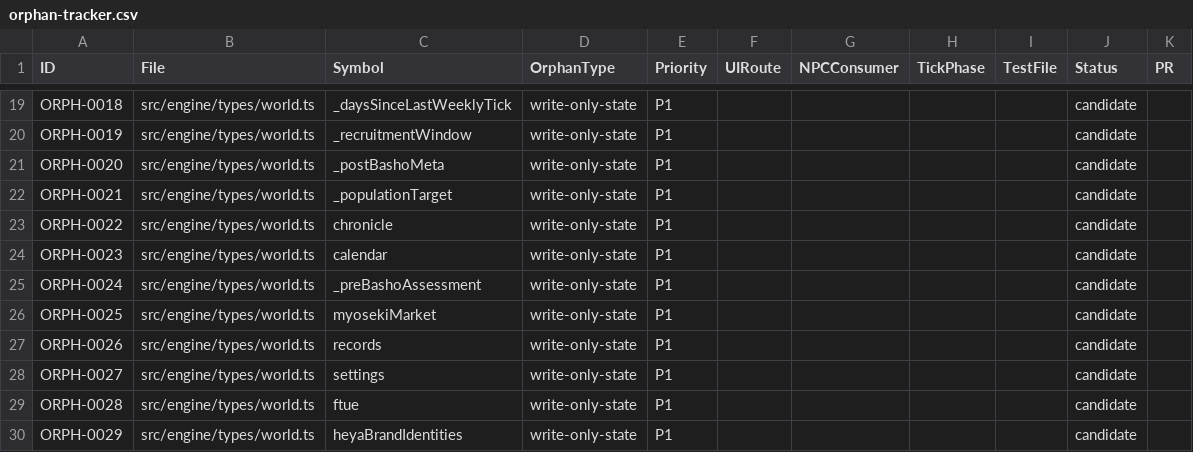
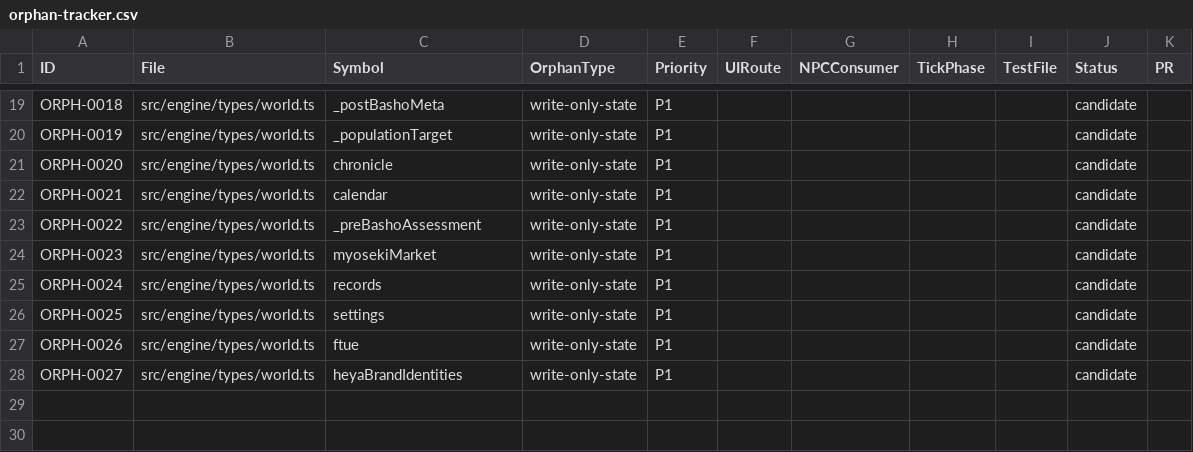
Before and after one commit to anguschoclab/Basho, a CSV file: .windsurf/audit/orphan-tracker.csv, drawn as a sheet; only a part is shown, gaps mark what is left out; the diff covers the shown part only.

Commit message:
refactor: extract dashboard and UI logic into custom hooks and constants
- Move KenshoManagementWidget calculations to useKenshoData hook
- Move RosterWidget state and logic to useRosterData hook
- Move SaveSlotManager state and handlers to useSaveSlotManager hook
- Extract RANK_TIERS to promotion constants
- Extract COMPLIANCE_DISPLAY, WELFARE_RISK_DISPLAY, MORALE_DISPLAY, DIET_DISPLAY, and ROSTER_DISPLAY to welfare constants
- Add RosterEntryWithHealth type export from useRosterData hook
- Remove

```diff
--- a/.windsurf/audit/orphan-tracker.csv
+++ b/.windsurf/audit/orphan-tracker.csv
@@ -19,12 +19,10 @@ ID,File,Symbol,OrphanType,Priority,UIRoute,NPCConsumer,TickPhase,TestFile,Status
-"ORPH-0018","src/engine/types/world.ts","_daysSinceLastWeeklyTick","write-only-state","P1","","","","","candidate",""
-"ORPH-0019","src/engine/types/world.ts","_recruitmentWindow","write-only-state","P1","","","","","candidate",""
-"ORPH-0020","src/engine/types/world.ts","_postBashoMeta","write-only-state","P1","","","","","candidate",""
-"ORPH-0021","src/engine/types/world.ts","_populationTarget","write-only-state","P1","","","","","candidate",""
-"ORPH-0022","src/engine/types/world.ts","chronicle","write-only-state","P1","","","","","candidate",""
-"ORPH-0023","src/engine/types/world.ts","calendar","write-only-state","P1","","","","","candidate",""
-"ORPH-0024","src/engine/types/world.ts","_preBashoAssessment","write-only-state","P1","","","","","candidate",""
-"ORPH-0025","src/engine/types/world.ts","myosekiMarket","write-only-state","P1","","","","","candidate",""
-"ORPH-0026","src/engine/types/world.ts","records","write-only-state","P1","","","","","candidate",""
-"ORPH-0027","src/engine/types/world.ts","settings","write-only-state","P1","","","","","candidate",""
-"ORPH-0028","src/engine/types/world.ts","ftue","write-only-state","P1","","","","","candidate",""
-"ORPH-0029","src/engine/types/world.ts","heyaBrandIdentities","write-only-state","P1","","","","","candidate",""
+"ORPH-0018","src/engine/types/world.ts","_postBashoMeta","write-only-state","P1","","","","","candidate",""
+"ORPH-0019","src/engine/types/world.ts","_populationTarget","write-only-state","P1","","","","","candidate",""
+"ORPH-0020","src/engine/types/world.ts","chronicle","write-only-state","P1","","","","","candidate",""
+"ORPH-0021","src/engine/types/world.ts","calendar","write-only-state","P1","","","","","candidate",""
+"ORPH-0022","src/engine/types/world.ts","_preBashoAssessment","write-only-state","P1","","","","","candidate",""
+"ORPH-0023","src/engine/types/world.ts","myosekiMarket","write-only-state","P1","","","","","candidate",""
+"ORPH-0024","src/engine/types/world.ts","records","write-only-state","P1","","","","","candidate",""
+"ORPH-0025","src/engine/types/world.ts","settings","write-only-state","P1","","","","","candidate",""
+"ORPH-0026","src/engine/types/world.ts","ftue","write-only-state","P1","","","","","candidate",""
+"ORPH-0027","src/engine/types/world.ts","heyaBrandIdentities","write-only-state","P1","","","","","candidate",""
```
Also changed, not shown: 32 edited cells elsewhere in this file, 5 other files.
